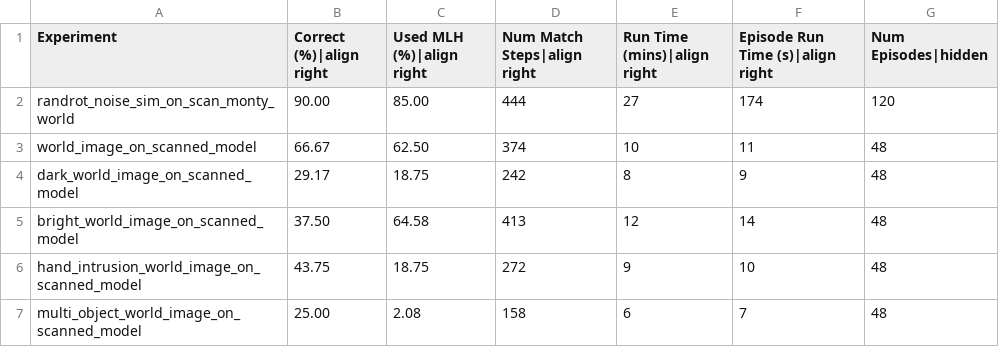
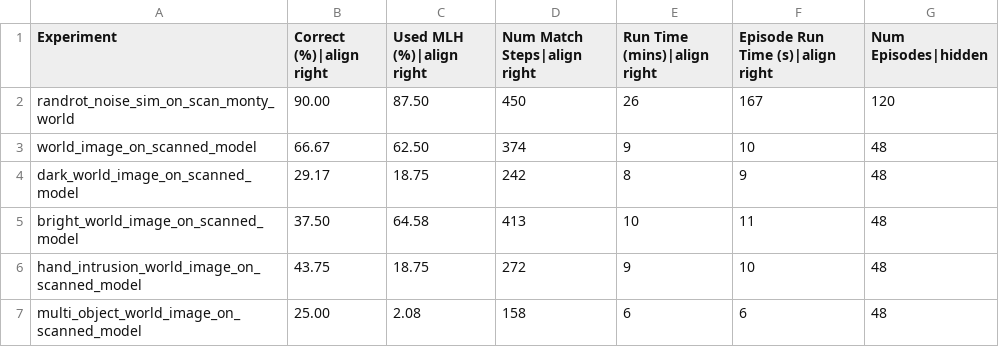
Before and after one commit to sebastianruizsebas/Monty_research, a CSV file: benchmarks/montymeetsworld.csv, drawn as a sheet.

```diff
--- a/benchmarks/montymeetsworld.csv
+++ b/benchmarks/montymeetsworld.csv
@@ -1,7 +1,7 @@
 Experiment,Correct (%)|align right,Used MLH (%)|align right,Num Match Steps|align right,Run Time (mins)|align right,Episode Run Time (s)|align right,Num Episodes|hidden
-randrot_noise_sim_on_scan_monty_world,90.00,85.00,444,27,174,120
-world_image_on_scanned_model,66.67,62.50,374,10,11,48
+randrot_noise_sim_on_scan_monty_world,90.00,87.50,450,26,167,120
+world_image_on_scanned_model,66.67,62.50,374,9,10,48
 dark_world_image_on_scanned_model,29.17,18.75,242,8,9,48
-bright_world_image_on_scanned_model,37.50,64.58,413,12,14,48
+bright_world_image_on_scanned_model,37.50,64.58,413,10,11,48
 hand_intrusion_world_image_on_scanned_model,43.75,18.75,272,9,10,48
-multi_object_world_image_on_scanned_model,25.00,2.08,158,6,7,48
+multi_object_world_image_on_scanned_model,25.00,2.08,158,6,6,48
```
Also changed, not shown: benchmarks/logos_on_objects.csv, benchmarks/ycb_10objs.csv, 41 other files.
